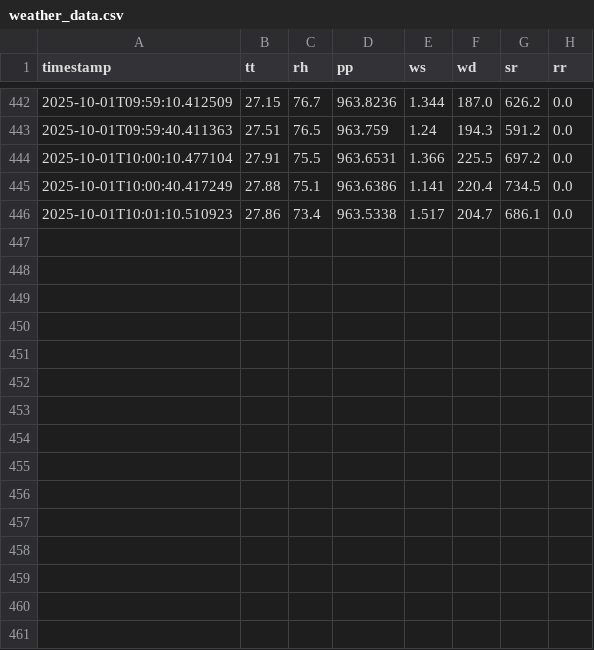
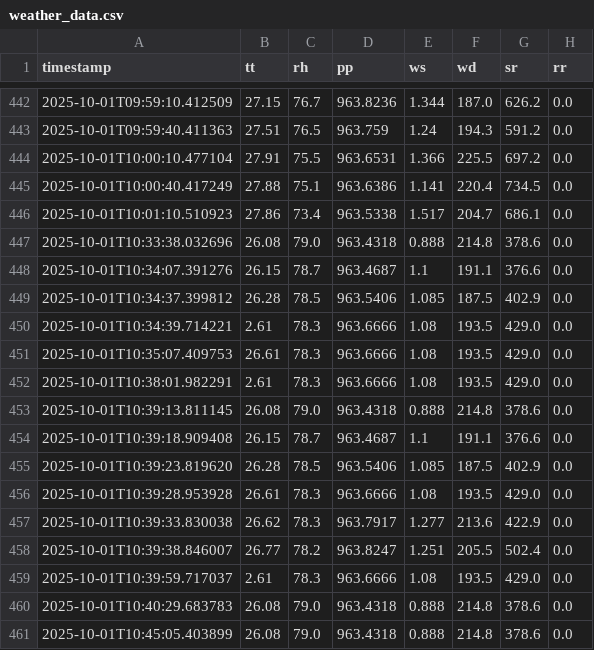
Before and after one commit to simon03instru/AWS-anomalies-detection-diagnosis, a CSV file: anomaly_detection/anomaly_monitor_pakem/data/weather_data.csv, drawn as a sheet; only a part is shown, gaps mark what is left out; the diff names each change by its address in the sheet, - before the commit and + after, or states it on an @@ line.

```diff
--- a/anomaly_detection/anomaly_monitor_pakem/data/weather_data.csv
+++ b/anomaly_detection/anomaly_monitor_pakem/data/weather_data.csv
+row 447: 2025-10-01T10:33:38.032696 | 26.08 | 79.0 | 963.4318 | 0.888 | 214.8 | 378.6 | 0.0
+row 448: 2025-10-01T10:34:07.391276 | 26.15 | 78.7 | 963.4687 | 1.1 | 191.1 | 376.6 | 0.0
+row 449: 2025-10-01T10:34:37.399812 | 26.28 | 78.5 | 963.5406 | 1.085 | 187.5 | 402.9 | 0.0
+row 450: 2025-10-01T10:34:39.714221 | 2.61 | 78.3 | 963.6666 | 1.08 | 193.5 | 429.0 | 0.0
+row 451: 2025-10-01T10:35:07.409753 | 26.61 | 78.3 | 963.6666 | 1.08 | 193.5 | 429.0 | 0.0
+row 452: 2025-10-01T10:38:01.982291 | 2.61 | 78.3 | 963.6666 | 1.08 | 193.5 | 429.0 | 0.0
+row 453: 2025-10-01T10:39:13.811145 | 26.08 | 79.0 | 963.4318 | 0.888 | 214.8 | 378.6 | 0.0
+row 454: 2025-10-01T10:39:18.909408 | 26.15 | 78.7 | 963.4687 | 1.1 | 191.1 | 376.6 | 0.0
+row 455: 2025-10-01T10:39:23.819620 | 26.28 | 78.5 | 963.5406 | 1.085 | 187.5 | 402.9 | 0.0
+row 456: 2025-10-01T10:39:28.953928 | 26.61 | 78.3 | 963.6666 | 1.08 | 193.5 | 429.0 | 0.0
+row 457: 2025-10-01T10:39:33.830038 | 26.62 | 78.3 | 963.7917 | 1.277 | 213.6 | 422.9 | 0.0
+row 458: 2025-10-01T10:39:38.846007 | 26.77 | 78.2 | 963.8247 | 1.251 | 205.5 | 502.4 | 0.0
+row 459: 2025-10-01T10:39:59.717037 | 2.61 | 78.3 | 963.6666 | 1.08 | 193.5 | 429.0 | 0.0
+row 460: 2025-10-01T10:40:29.683783 | 26.08 | 79.0 | 963.4318 | 0.888 | 214.8 | 378.6 | 0.0
+row 461: 2025-10-01T10:45:05.403899 | 26.08 | 79.0 | 963.4318 | 0.888 | 214.8 | 378.6 | 0.0
```
Also changed, not shown: anomaly_detection/anomaly_monitor_pakem/logs/anomaly_scores.csv, 4 other files.
